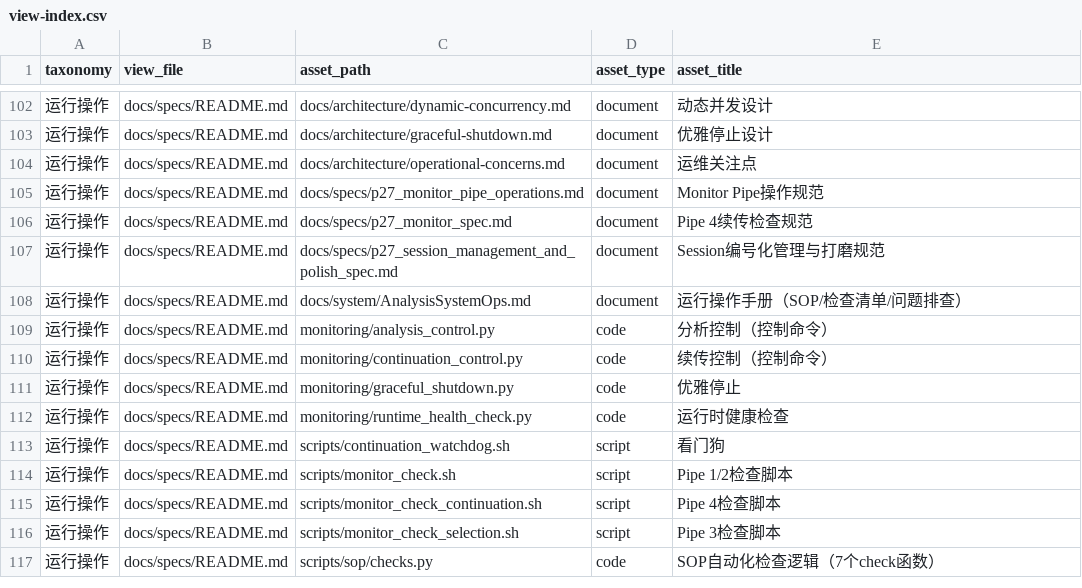
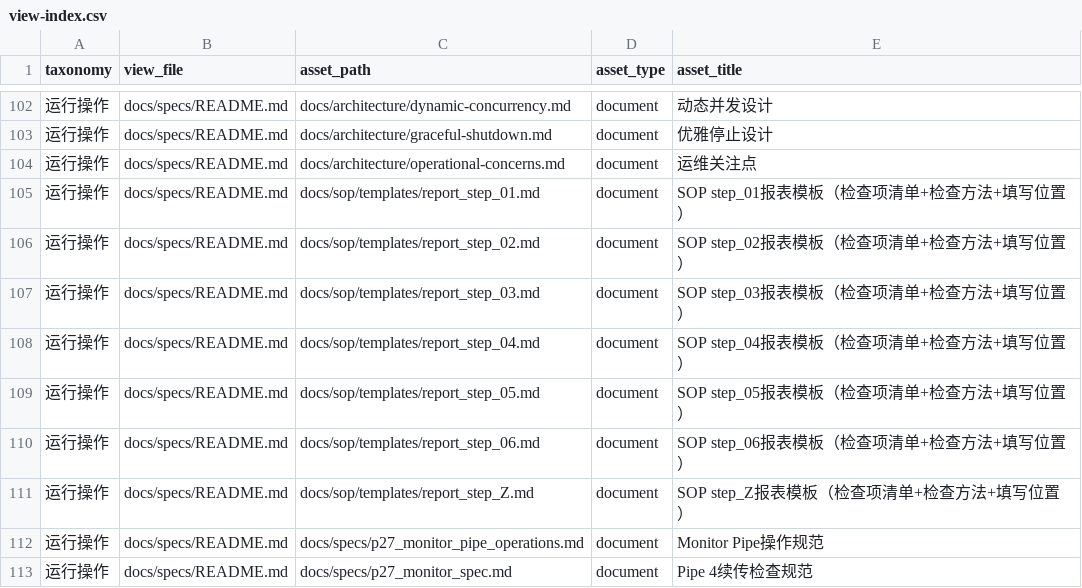
Before and after one commit to math-fournity/AI-Math-Competition-Problem-Solving-System, a CSV file: view-index.csv, drawn as a sheet; only a part is shown, gaps mark what is left out; the shorter side is filled out with more unchanged rows; the diff names each change by its address in the sheet, - before the commit and + after, or states it on an @@ line.

```diff
--- a/view-index.csv
+++ b/view-index.csv
+row 105: 运行操作 | docs/specs/README.md | docs/sop/templates/report_step_01.md | document | SOP step_01报表模板（检查项清单+检查方法+填写位置）
+row 106: 运行操作 | docs/specs/README.md | docs/sop/templates/report_step_02.md | document | SOP step_02报表模板（检查项清单+检查方法+填写位置）
+row 107: 运行操作 | docs/specs/README.md | docs/sop/templates/report_step_03.md | document | SOP step_03报表模板（检查项清单+检查方法+填写位置）
+row 108: 运行操作 | docs/specs/README.md | docs/sop/templates/report_step_04.md | document | SOP step_04报表模板（检查项清单+检查方法+填写位置）
+row 109: 运行操作 | docs/specs/README.md | docs/sop/templates/report_step_05.md | document | SOP step_05报表模板（检查项清单+检查方法+填写位置）
+row 110: 运行操作 | docs/specs/README.md | docs/sop/templates/report_step_06.md | document | SOP step_06报表模板（检查项清单+检查方法+填写位置）
+row 111: 运行操作 | docs/specs/README.md | docs/sop/templates/report_step_Z.md | document | SOP step_Z报表模板（检查项清单+检查方法+填写位置）
```
Also changed, not shown: 11 other files.
